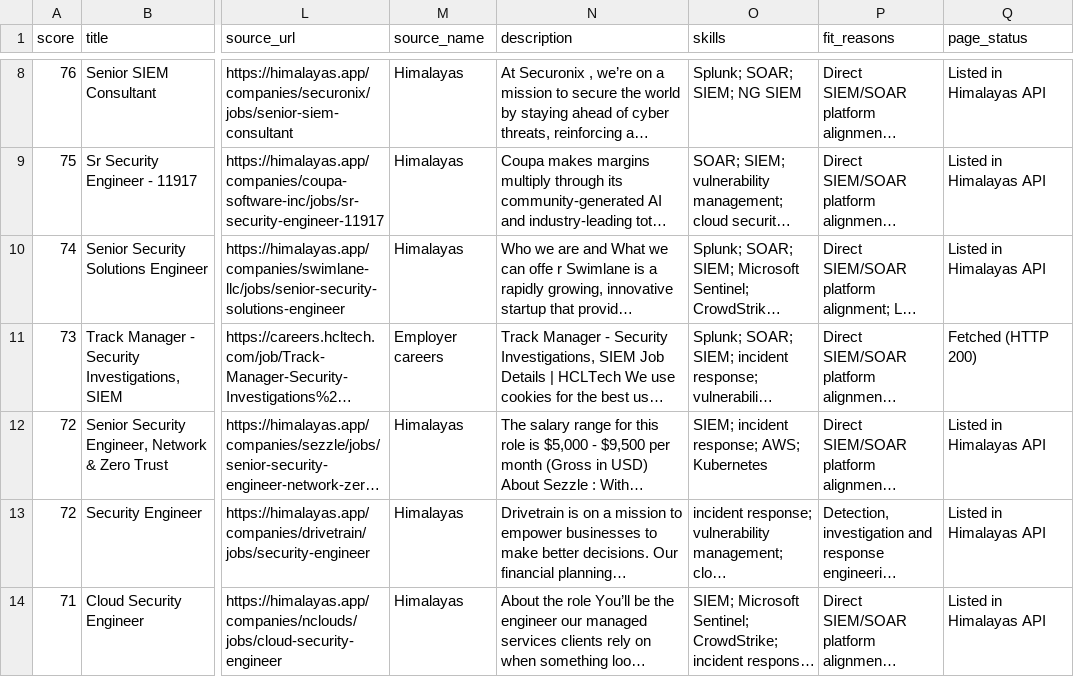
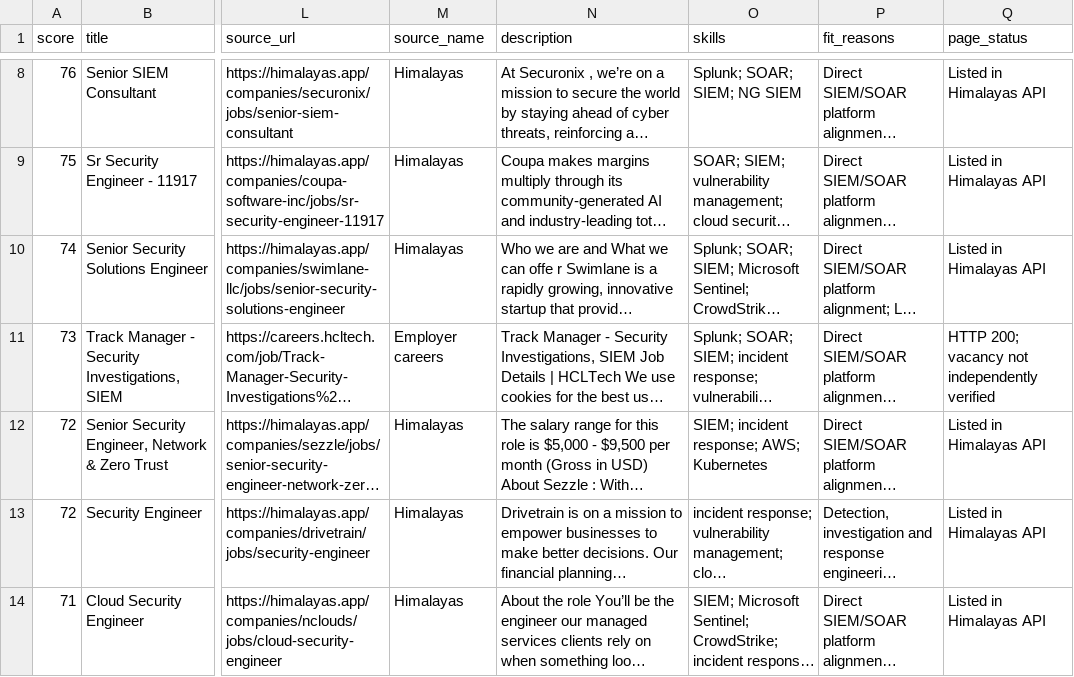
Before and after one commit to shakib316/JobHunter, a CSV file: docs/data/latest.csv, drawn as a sheet; only a part is shown, gaps mark what is left out; long unchanged cells end in …; the diff covers the shown part only; the diff names each change by its address in the sheet, - before the commit and + after, or states it on an @@ line.

```diff
--- a/docs/data/latest.csv
+++ b/docs/data/latest.csv
-Q11 (page_status): Fetched (HTTP 200)
+Q11 (page_status): HTTP 200; vacancy not independently verified
```
Also changed, not shown: 2 added rows, 2 removed rows and 11 edited cells elsewhere in this file, 3 other files.
